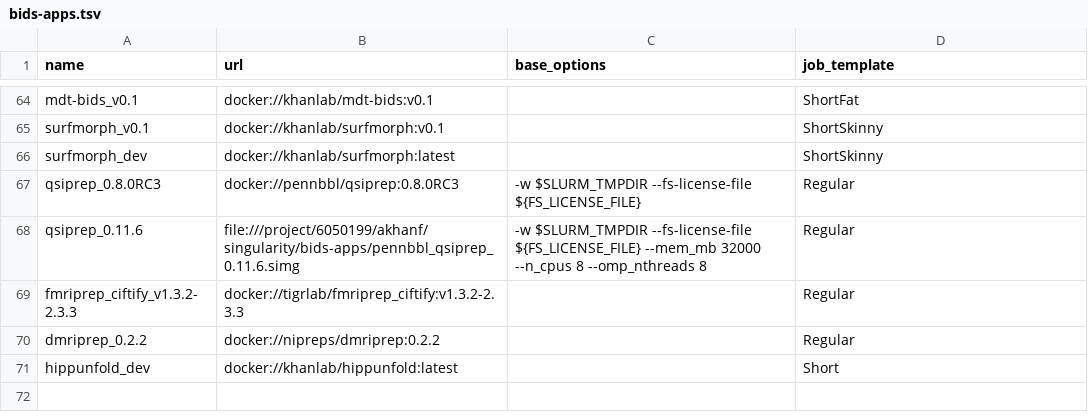
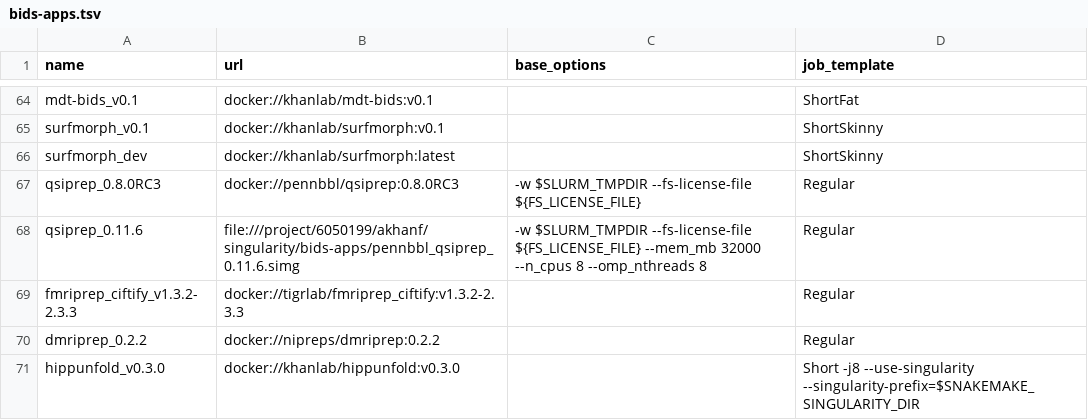
Before and after one commit to khanlab/neuroglia-helpers, a TSV file: bids-apps.tsv, drawn as a sheet; only a part is shown, gaps mark what is left out.

Commit message:
update to hippunfold v0.3.0 and add required args

```diff
--- a/bids-apps.tsv
+++ b/bids-apps.tsv
@@ -70,2 +70,2 @@ fmriprep_ciftify_v1.3.2-2.3.3	docker://tigrlab/fmriprep_ciftify:v1.3.2-2.3.3		Re
 dmriprep_0.2.2	docker://nipreps/dmriprep:0.2.2		Regular
-hippunfold_dev	docker://khanlab/hippunfold:latest		Short
+hippunfold_v0.3.0	docker://khanlab/hippunfold:v0.3.0		Short -j8 --use-singularity --singularity-prefix=$SNAKEMAKE_SINGULARITY_DIR
```
